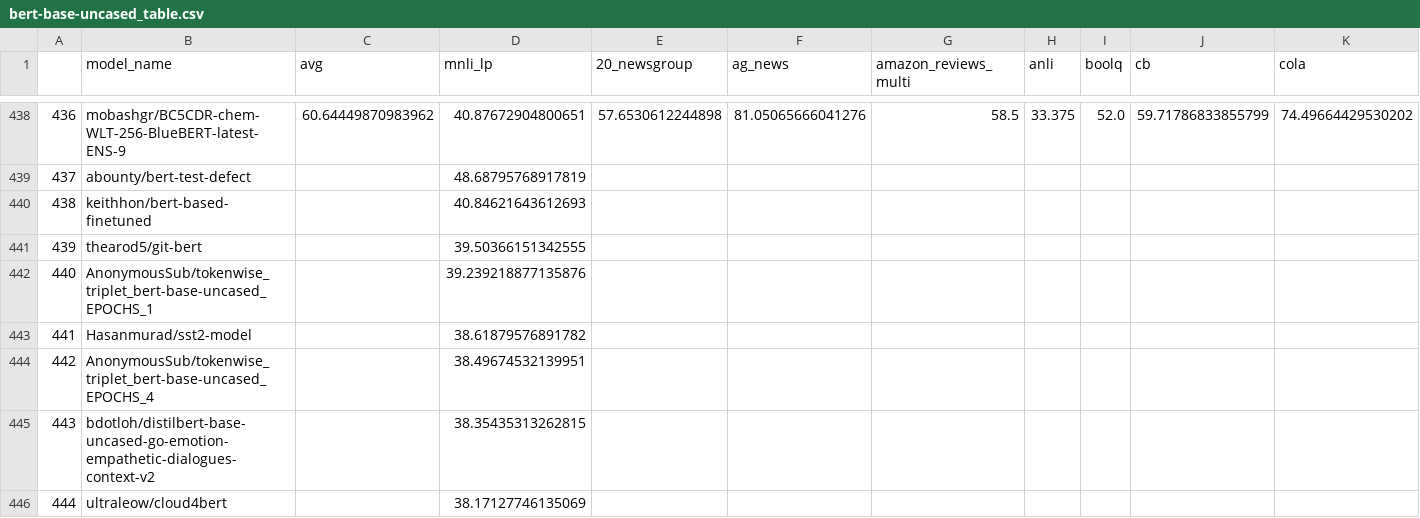
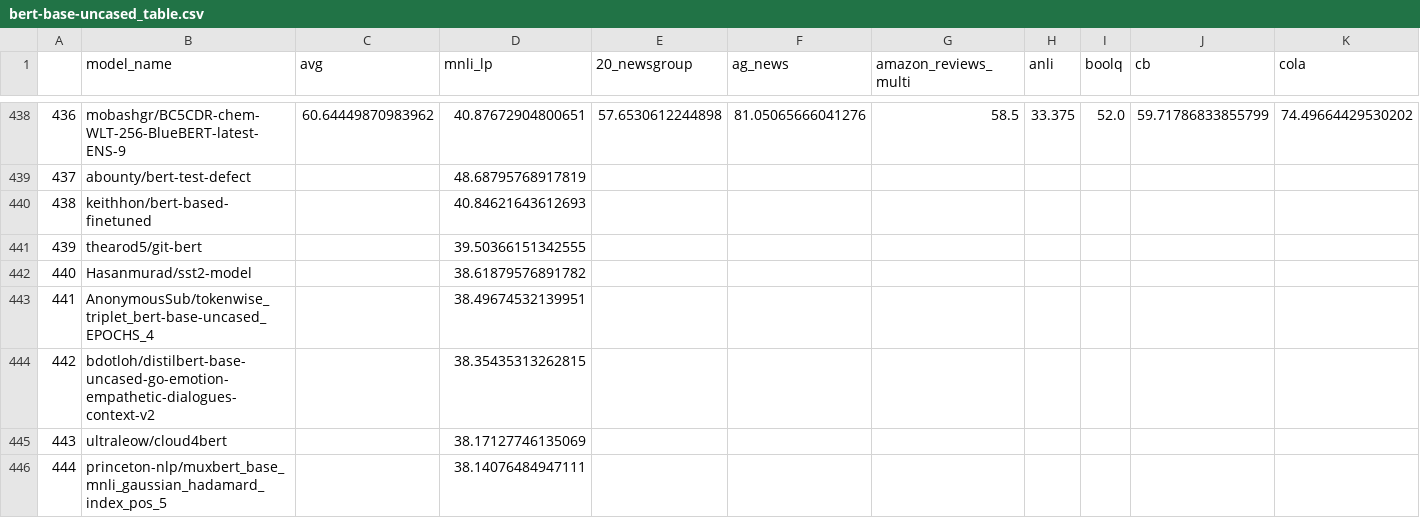
Before and after one commit to IBM/model-recycling, a CSV file: results/bert-base-uncased_table.csv, drawn as a sheet; only a part is shown, gaps mark what is left out; the shorter side is filled out with more unchanged rows; removed rows and columns are numbered as before the commit, all else as after; rows hold the shown columns only; the diff names each change by its address in the sheet, - before the commit and + after, or states it on an @@ line.

```diff
--- a/results/bert-base-uncased_table.csv
+++ b/results/bert-base-uncased_table.csv
-row 442: 440 | AnonymousSub/tokenwise_triplet_bert-base-uncased_EPOCHS_1 |  | 39.239218877135876
@@ column A renumbered from row 442 down @@
```
Also changed, not shown: results/bert-base-cased_table.csv, 4 other files.
